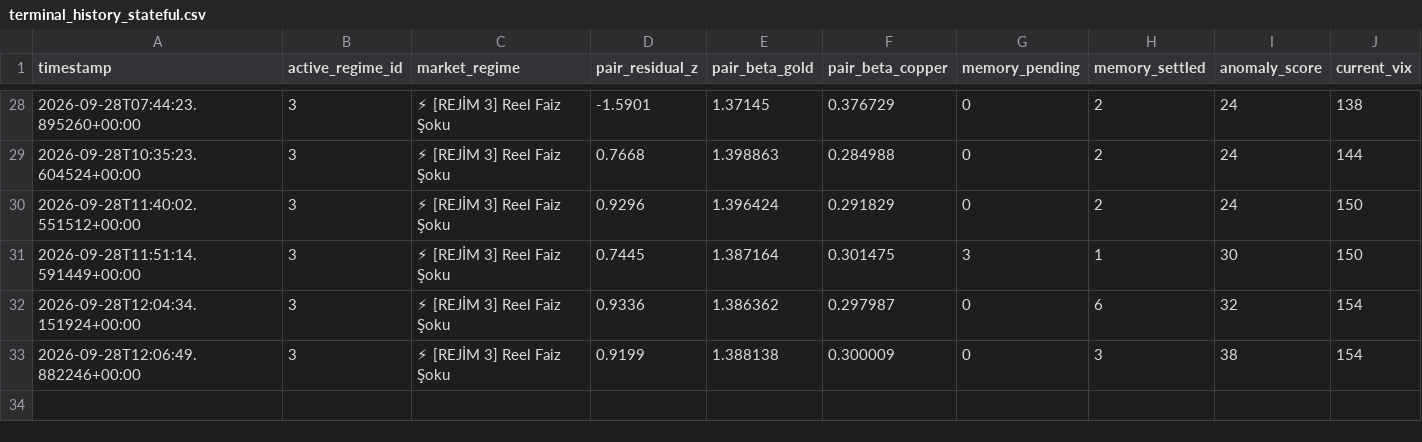
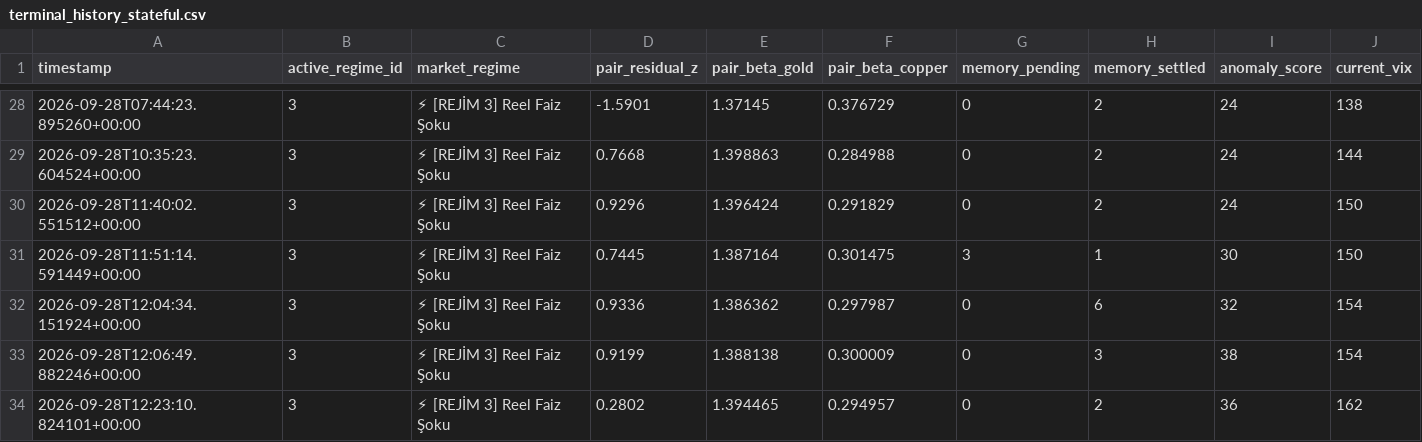
Before and after one commit to evsayar33-oss/tier1_quant_terminal, a CSV file: terminal_history_stateful.csv, drawn as a sheet; only a part is shown, gaps mark what is left out; rows hold the shown columns only; the diff names each change by its address in the sheet, - before the commit and + after, or states it on an @@ line.

```diff
--- a/terminal_history_stateful.csv
+++ b/terminal_history_stateful.csv
+row 34: 2026-09-28T12:23:10.824101+00:00 | 3 | ⚡ [REJİM 3] Reel Faiz Şoku | 0.2802 | 1.394465 | 0.294957 | 0 | 2 | 36 | 162
```
Also changed, not shown: ohlcv_history/CL_F.csv, ohlcv_history/DX-Y.NYB.csv, 37 other files.
